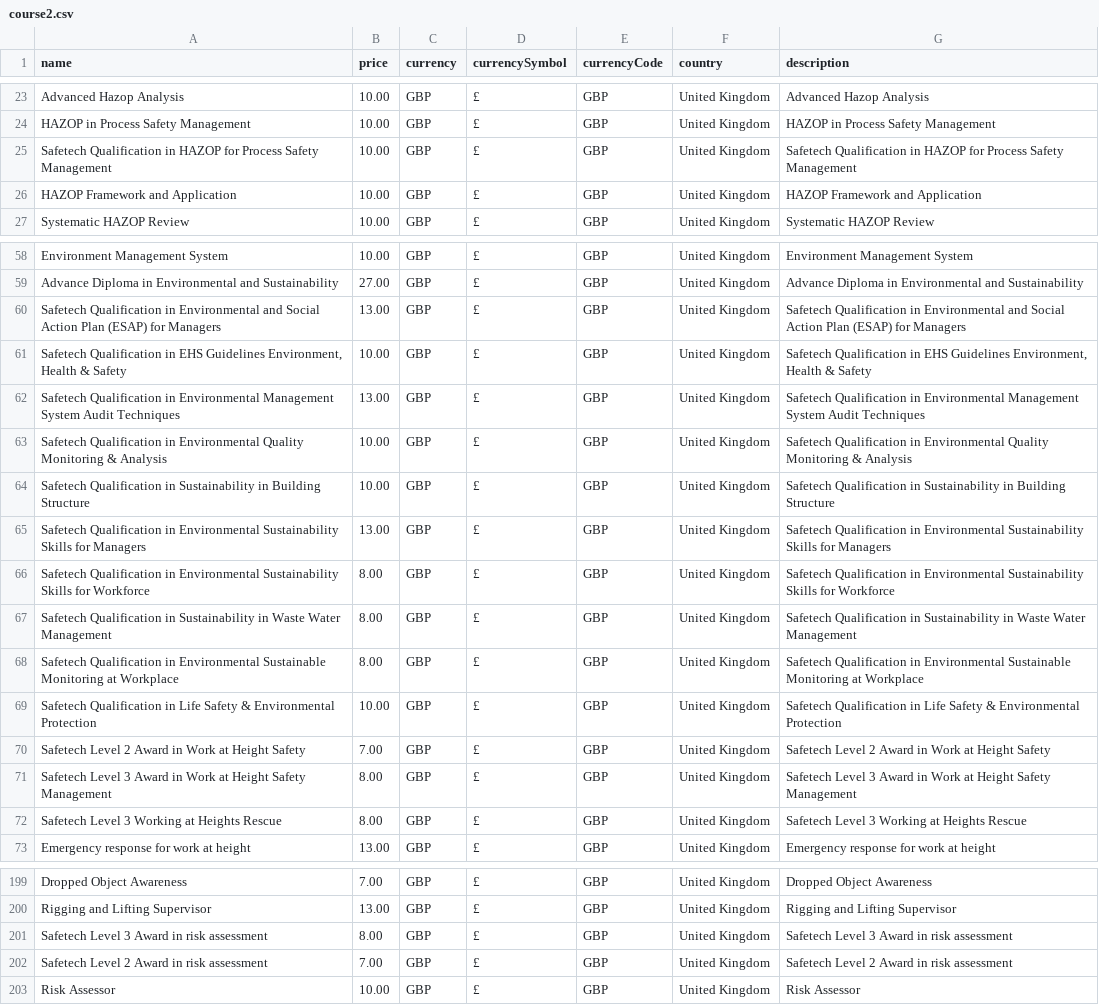
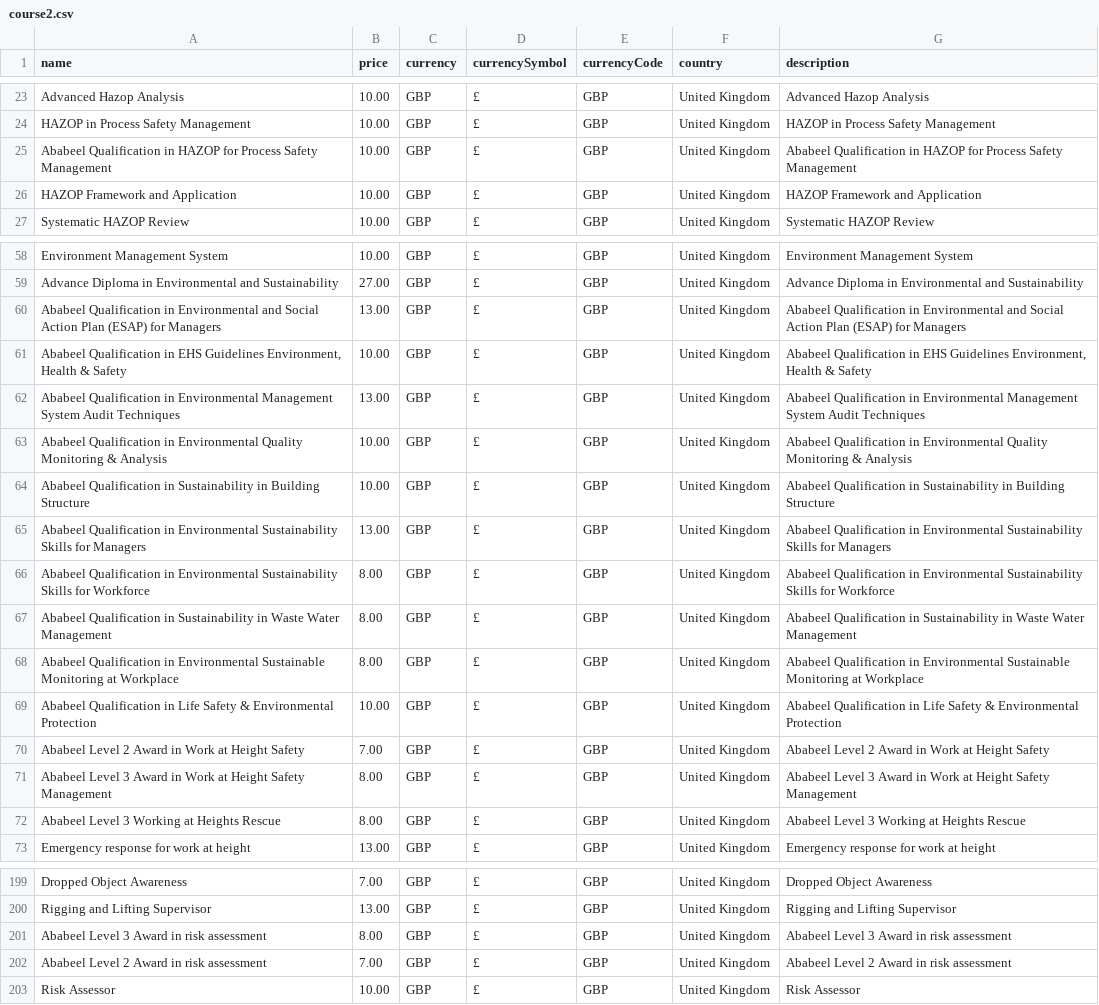
Before and after one commit to hussaintmg/Ababeel, a CSV file: public/csv/course2.csv, drawn as a sheet; only a part is shown, gaps mark what is left out; the diff covers the shown part only; the diff names each change by its address in the sheet, - before the commit and + after, or states it on an @@ line.

```diff
--- a/public/csv/course2.csv
+++ b/public/csv/course2.csv
-A25 (name): Safetech Qualification in…
+A25 (name): Ababeel Qualification in…
-G25 (description): Safetech Qualification in…
+G25 (description): Ababeel Qualification in…
-A60 (name): Safetech Qualification in…
+A60 (name): Ababeel Qualification in…
-G60 (description): Safetech Qualification in…
+G60 (description): Ababeel Qualification in…
-A61 (name): Safetech Qualification in…
+A61 (name): Ababeel Qualification in…
-G61 (description): Safetech Qualification in…
+G61 (description): Ababeel Qualification in…
-A62 (name): Safetech Qualification in…
+A62 (name): Ababeel Qualification in…
-G62 (description): Safetech Qualification in…
+G62 (description): Ababeel Qualification in…
-A63 (name): Safetech Qualification in…
+A63 (name): Ababeel Qualification in…
-G63 (description): Safetech Qualification in…
+G63 (description): Ababeel Qualification in…
-A64 (name): Safetech Qualification in…
+A64 (name): Ababeel Qualification in…
-G64 (description): Safetech Qualification in…
+G64 (description): Ababeel Qualification in…
-A65 (name): Safetech Qualification in…
+A65 (name): Ababeel Qualification in…
-G65 (description): Safetech Qualification in…
+G65 (description): Ababeel Qualification in…
-A66 (name): Safetech Qualification in…
+A66 (name): Ababeel Qualification in…
-G66 (description): Safetech Qualification in…
+G66 (description): Ababeel Qualification in…
-A67 (name): Safetech Qualification in…
+A67 (name): Ababeel Qualification in…
-G67 (description): Safetech Qualification in…
+G67 (description): Ababeel Qualification in…
-A68 (name): Safetech Qualification in…
+A68 (name): Ababeel Qualification in…
-G68 (description): Safetech Qualification in…
+G68 (description): Ababeel Qualification in…
-A69 (name): Safetech Qualification in…
+A69 (name): Ababeel Qualification in…
-G69 (description): Safetech Qualification in…
+G69 (description): Ababeel Qualification in…
-A70 (name): Safetech Level 2…
+A70 (name): Ababeel Level 2…
-G70 (description): Safetech Level 2…
+G70 (description): Ababeel Level 2…
-A71 (name): Safetech Level 3…
+A71 (name): Ababeel Level 3…
-G71 (description): Safetech Level 3…
+G71 (description): Ababeel Level 3…
-A72 (name): Safetech Level 3 Working at Heights Rescue
+A72 (name): Ababeel Level 3 Working at Heights Rescue
-G72 (description): Safetech Level 3 Working at Heights Rescue
+G72 (description): Ababeel Level 3 Working at Heights Rescue
-A201 (name): Safetech Level 3 Award in risk assessment
+A201 (name): Ababeel Level 3 Award in risk assessment
-G201 (description): Safetech Level 3 Award in risk assessment
+G201 (description): Ababeel Level 3 Award in risk assessment
-A202 (name): Safetech Level 2 Award in risk assessment
+A202 (name): Ababeel Level 2 Award in risk assessment
-G202 (description): Safetech Level 2 Award in risk assessment
+G202 (description): Ababeel Level 2 Award in risk assessment
```
Also changed, not shown: 120 edited cells elsewhere in this file, public/csv/course.csv, 5 other files.
